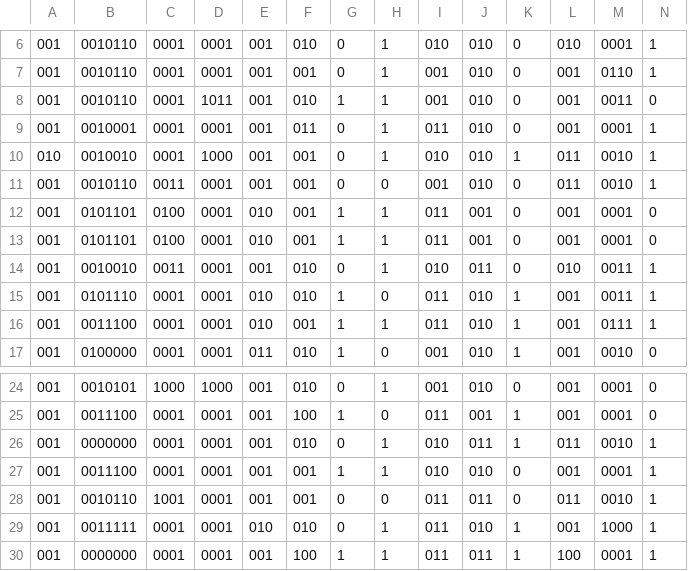
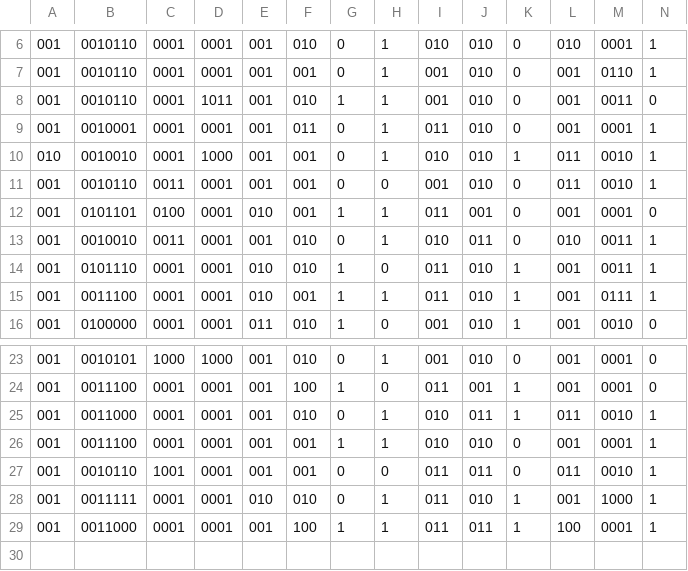
Before and after one commit to alexsanderthorne/K-means, a CSV file: bin.csv, drawn as a sheet; only a part is shown, gaps mark what is left out; removed rows and columns are numbered as before the commit, all else as after; rows hold the shown columns only; the diff names each change by its address in the sheet, - before the commit and + after, or states it on an @@ line.

```diff
--- a/bin.csv
+++ b/bin.csv
-row 13: 001 | 0101101 | 0100 | 0001 | 010 | 001 | 1 | 1 | 011 | 001 | 0 | 001 | 0001 | 0
-B25: 0000000
+B25: 0011000
-B29: 0000000
+B29: 0011000
```
Also changed, not shown: binario.csv, dados.csv, 3 other files.
